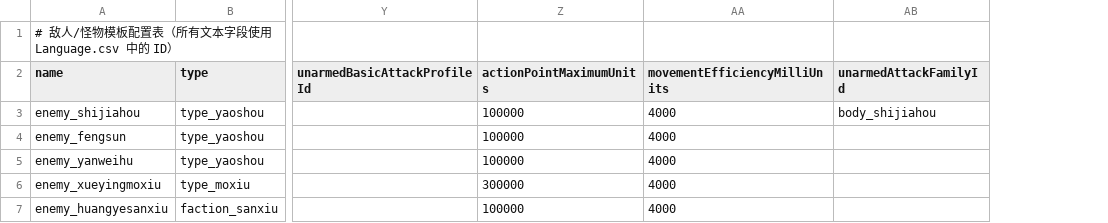
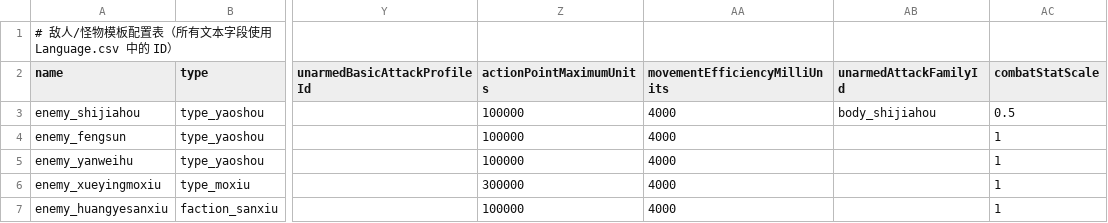
Before and after one commit to nileel/tianzhang, a CSV file: src/Assets/DataConfig/Enemies.csv, drawn as a sheet; only a part is shown, gaps mark what is left out; the diff names each change by its address in the sheet, - before the commit and + after, or states it on an @@ line.

Commit message:
fix(combat): 将石甲兽战斗属性统一减半

```diff
--- a/src/Assets/DataConfig/Enemies.csv
+++ b/src/Assets/DataConfig/Enemies.csv
+column AC (combatStatScale), rows 3-7: 0.5 | 1 | 1 | 1 | 1
```
Also changed, not shown: 20 other files.
